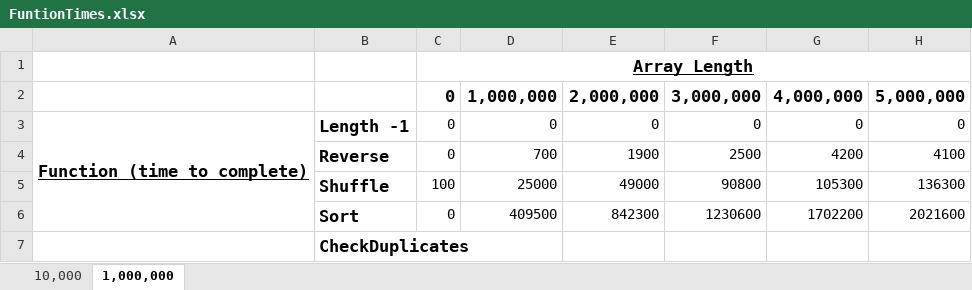
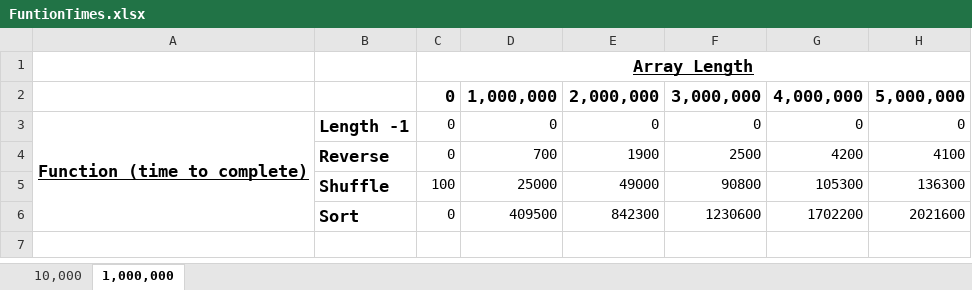
Before and after one commit to JSLittler/Sequences, an Excel workbook: FuntionTimes.xlsx, sheet 1,000,000, drawn as a sheet; values as stored, in another font and other column widths than the file's, no borders; charts and pictures not drawn; the diff names each change by its address in the sheet, - before the commit and + after, or states it on an @@ line.

Commit message:
Updated checkDuplicate function to improve efficiency.

```diff
--- a/FuntionTimes.xlsx (sheet 1,000,000)
+++ b/FuntionTimes.xlsx (sheet 1,000,000)
-row 7:  | CheckDuplicates
```
Also changed, not shown: sheet 10,000, charts or pictures, 2 other files.
